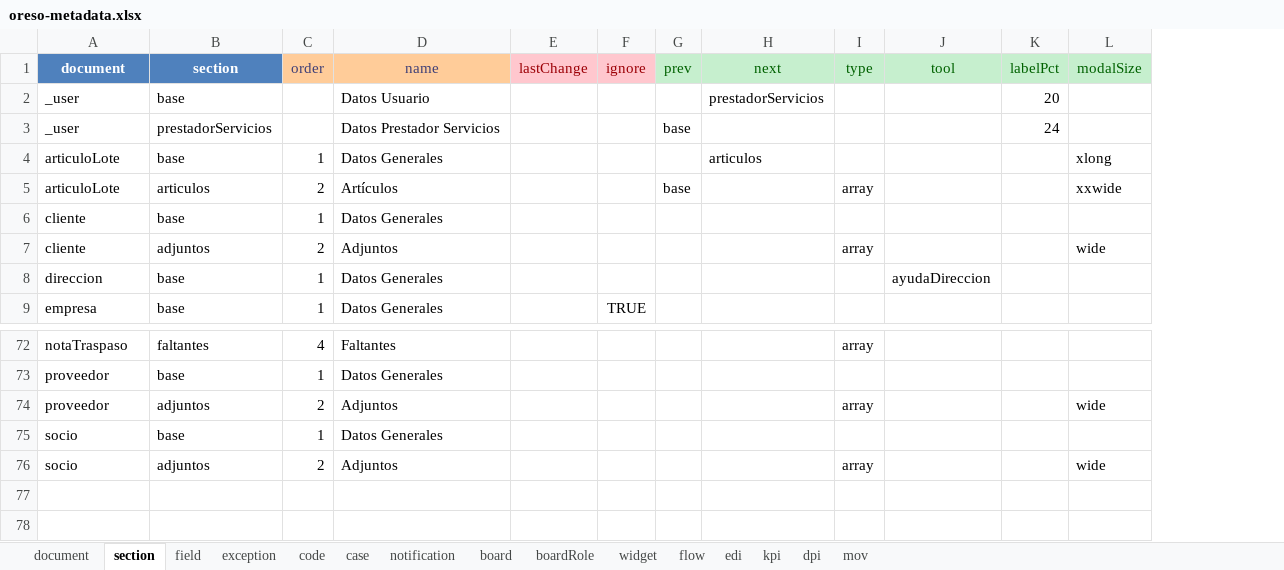
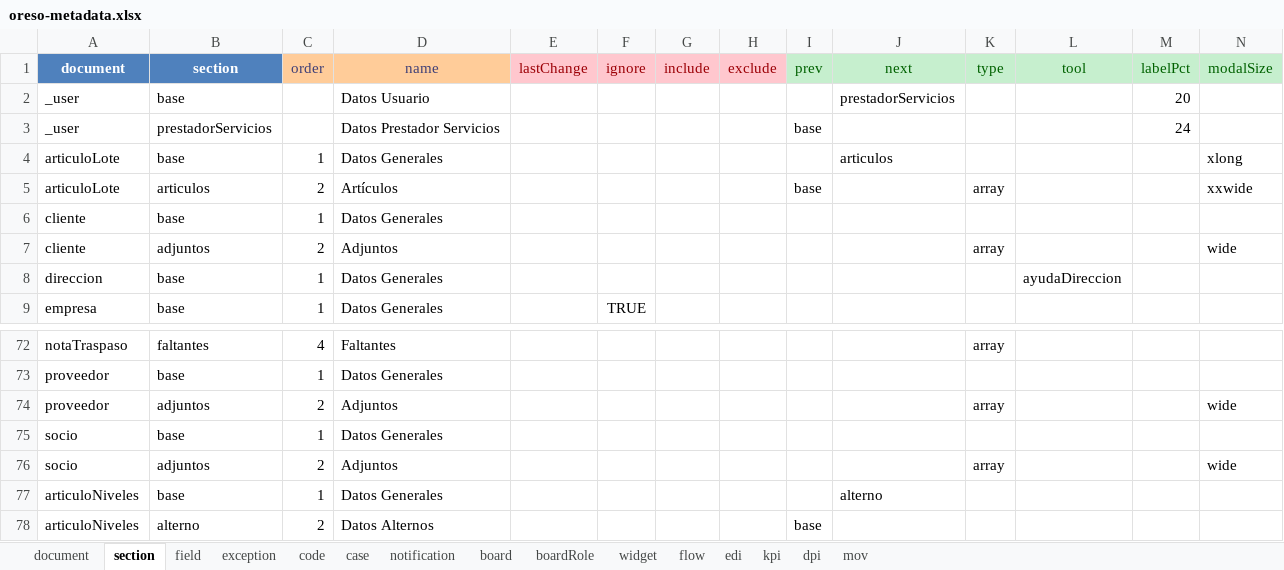
Before and after one commit to bh-wasabi/oreso, an Excel workbook: oreso-metadata.xlsx, sheet section, drawn as a sheet; only a part is shown, gaps mark what is left out; values as stored, in another font and other column widths than the file's, no borders; rows hold the shown columns only; the diff names each change by its address in the sheet, - before the commit and + after, or states it on an @@ line.

```diff
--- a/oreso-metadata.xlsx (sheet section)
+++ b/oreso-metadata.xlsx (sheet section)
+column G (include), empty
+column H (exclude), empty
+row 77: articuloNiveles | base | 1 | Datos Generales |  |  |  |  |  | alterno
+row 78: articuloNiveles | alterno | 2 | Datos Alternos |  |  |  |  | base
```
Also changed, not shown: sheet field, sheet document, 10 other files.
